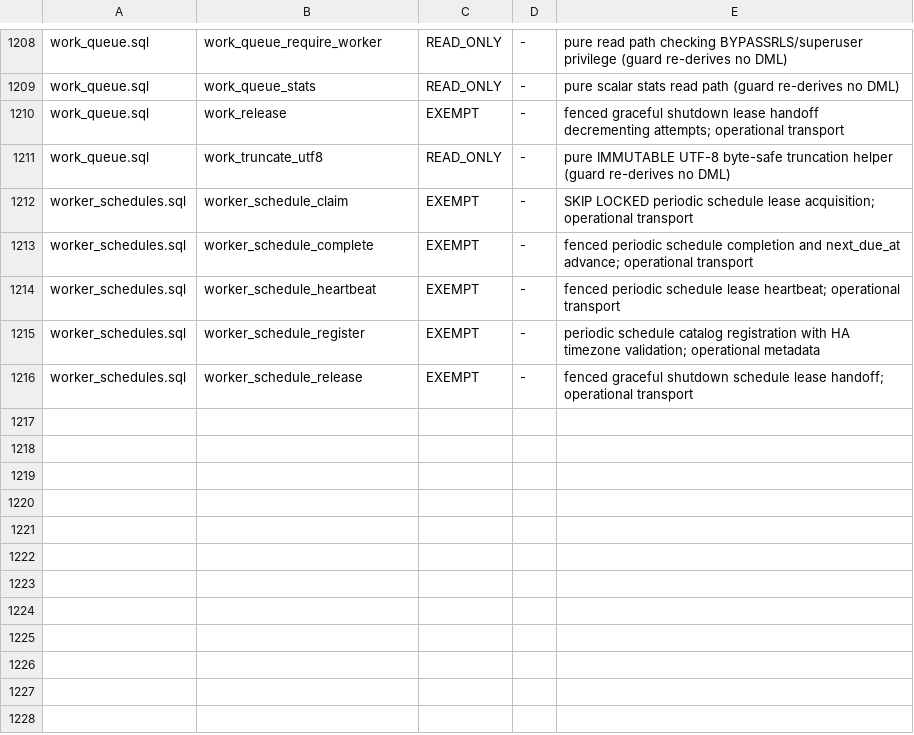
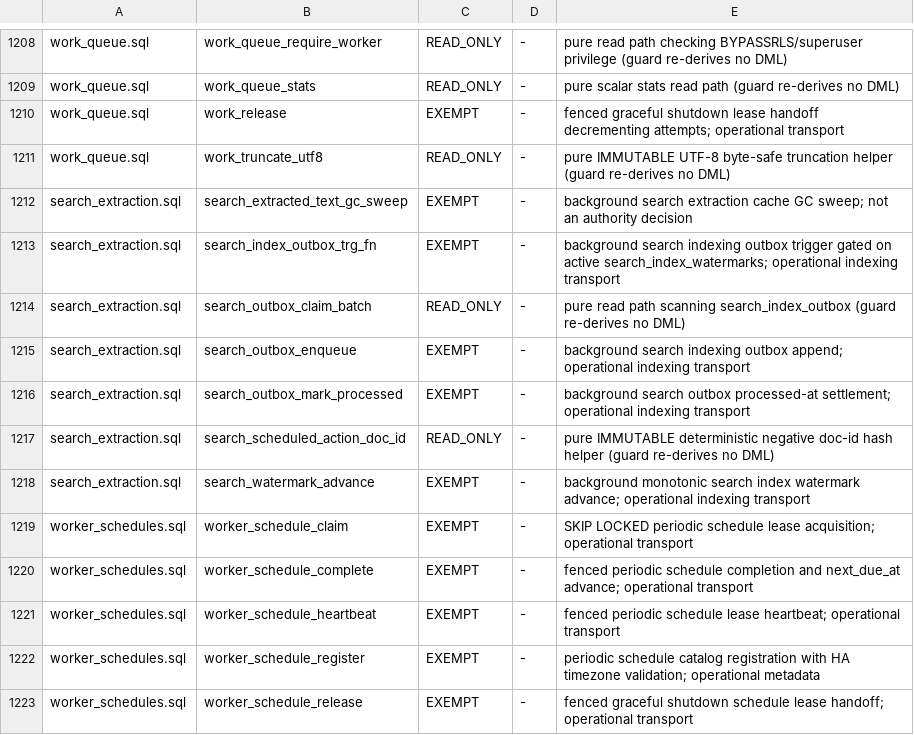
Before and after one commit to setjoin/setjoin, a TSV file: scripts/audit-coverage.tsv, drawn as a sheet; only a part is shown, gaps mark what is left out; the diff names each change by its address in the sheet, - before the commit and + after, or states it on an @@ line.

```diff
--- a/scripts/audit-coverage.tsv
+++ b/scripts/audit-coverage.tsv
+row 1212: search_extraction.sql | search_extracted_text_gc_sweep | EXEMPT | - | background search extraction cache GC sweep; not an authority decision
+row 1213: search_extraction.sql | search_index_outbox_trg_fn | EXEMPT | - | background search indexing outbox trigger gated on active search_index_watermarks; operational indexing transport
+row 1214: search_extraction.sql | search_outbox_claim_batch | READ_ONLY | - | pure read path scanning search_index_outbox (guard re-derives no DML)
+row 1215: search_extraction.sql | search_outbox_enqueue | EXEMPT | - | background search indexing outbox append; operational indexing transport
+row 1216: search_extraction.sql | search_outbox_mark_processed | EXEMPT | - | background search outbox processed-at settlement; operational indexing transport
+row 1217: search_extraction.sql | search_scheduled_action_doc_id | READ_ONLY | - | pure IMMUTABLE deterministic negative doc-id hash helper (guard re-derives no DML)
+row 1218: search_extraction.sql | search_watermark_advance | EXEMPT | - | background monotonic search index watermark advance; operational indexing transport
```
Also changed, not shown: mailserver/sql/xinchuang/unattested_functions.csv, 26 other files.
